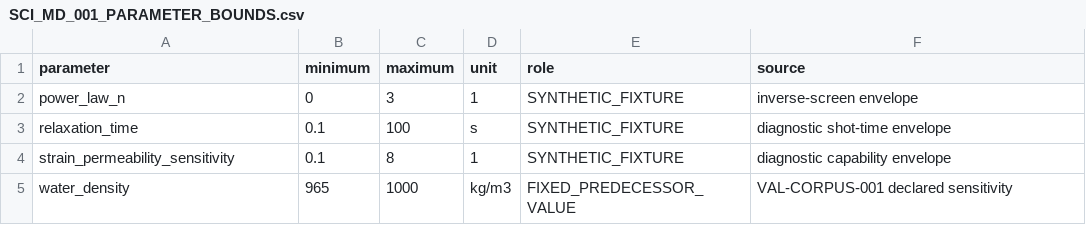
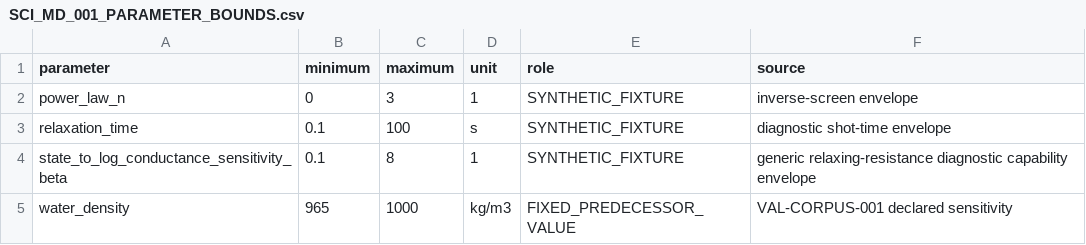
Before and after one commit to trbrewer/espresso-whole-pull, a CSV file: validation/cases/sci_md_001/SCI_MD_001_PARAMETER_BOUNDS.csv, drawn as a sheet.

```diff
--- a/validation/cases/sci_md_001/SCI_MD_001_PARAMETER_BOUNDS.csv
+++ b/validation/cases/sci_md_001/SCI_MD_001_PARAMETER_BOUNDS.csv
@@ -3,3 +3,3 @@ power_law_n,0,3,1,SYNTHETIC_FIXTURE,inverse-screen envelope
 relaxation_time,0.1,100,s,SYNTHETIC_FIXTURE,diagnostic shot-time envelope
-strain_permeability_sensitivity,0.1,8,1,SYNTHETIC_FIXTURE,diagnostic capability envelope
+state_to_log_conductance_sensitivity_beta,0.1,8,1,SYNTHETIC_FIXTURE,generic relaxing-resistance diagnostic capability envelope
 water_density,965,1000,kg/m3,FIXED_PREDECESSOR_VALUE,VAL-CORPUS-001 declared sensitivity
```
Also changed, not shown: 6 other files.
